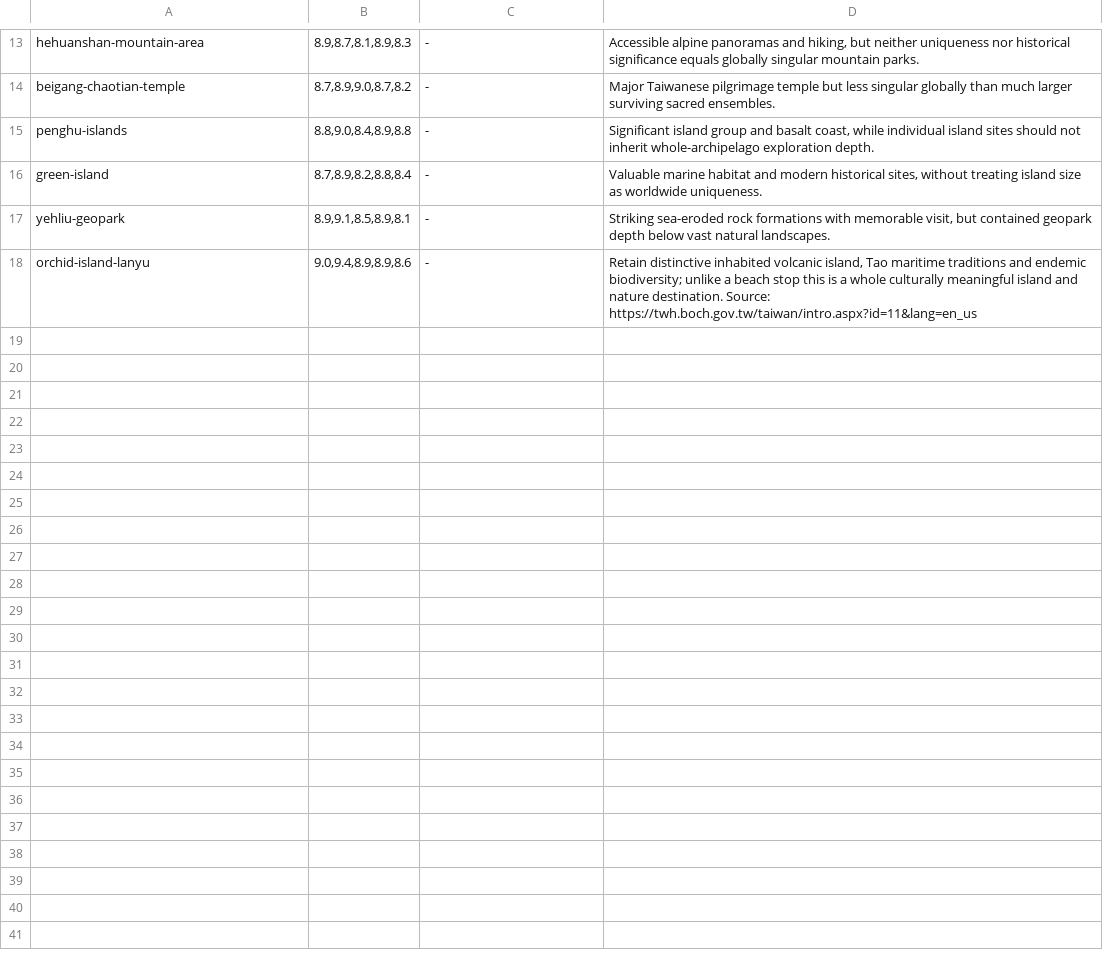
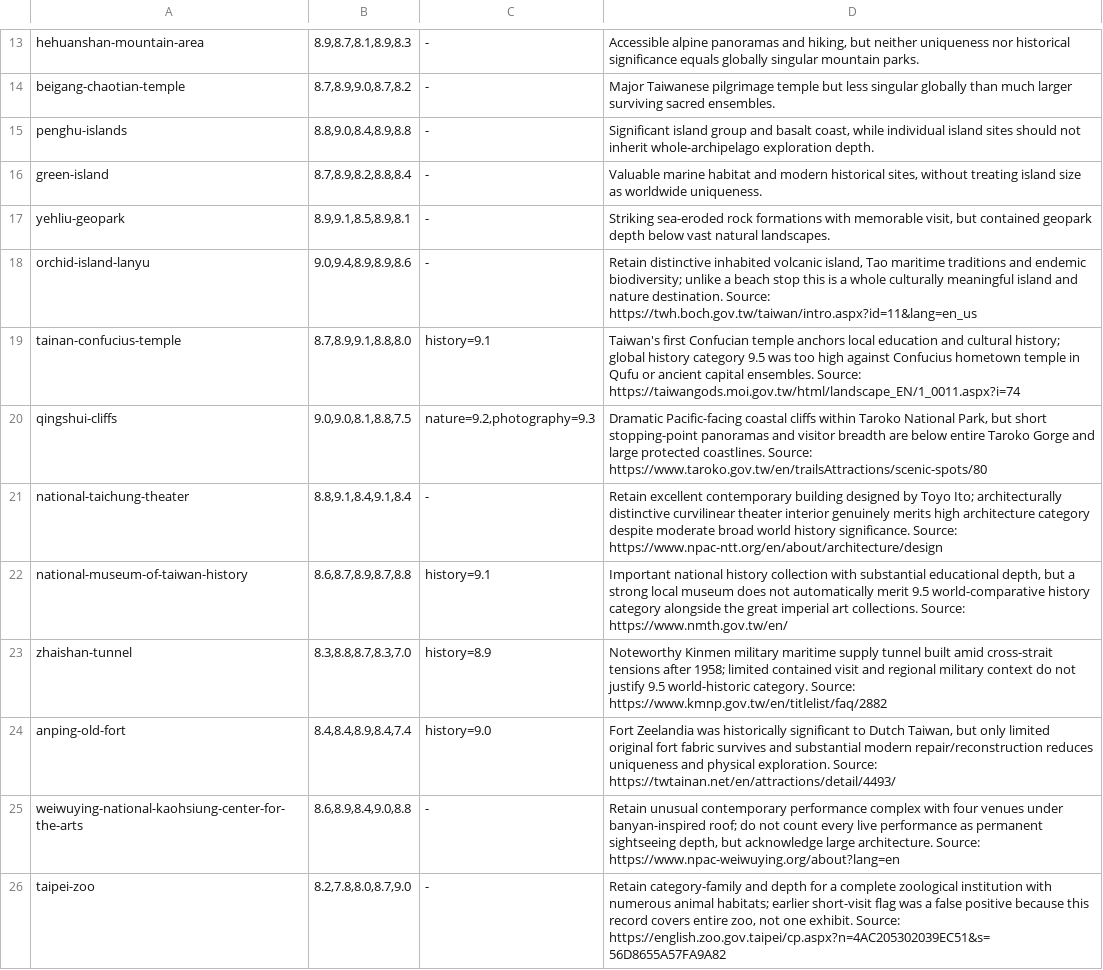
Before and after one commit to Persie0/TopTravelList, a TSV file: methodology/sight-review-decisions-2026/TW.tsv, drawn as a sheet; only a part is shown, gaps mark what is left out; the diff names each change by its address in the sheet, - before the commit and + after, or states it on an @@ line.

Commit message:
audit: evidence-backed individual reviews of 8 Taiwan benchmark warnings

```diff
--- a/methodology/sight-review-decisions-2026/TW.tsv
+++ b/methodology/sight-review-decisions-2026/TW.tsv
+row 19: tainan-confucius-temple | 8.7,8.9,9.1,8.8,8.0 | history=9.1 | Taiwan's first Confucian temple anchors local education and cultural history; global history category 9.5 was too high against Confucius hometown temple in Qufu or ancient capital ensembles. Source: https://taiwangods.moi.gov.tw/html/landscape_EN/1_0011.aspx?i=74
+row 20: qingshui-cliffs | 9.0,9.0,8.1,8.8,7.5 | nature=9.2,photography=9.3 | Dramatic Pacific-facing coastal cliffs within Taroko National Park, but short stopping-point panoramas and visitor breadth are below entire Taroko Gorge and large protected coastlines. Source: https://www.taroko.gov.tw/en/trailsAttractions/scenic-spots/80
+row 21: national-taichung-theater | 8.8,9.1,8.4,9.1,8.4 | - | Retain excellent contemporary building designed by Toyo Ito; architecturally distinctive curvilinear theater interior genuinely merits high architecture category despite moderate broad world history significance. Source: https://www.npac-ntt.org/en/about/architecture/design
+row 22: national-museum-of-taiwan-history | 8.6,8.7,8.9,8.7,8.8 | history=9.1 | Important national history collection with substantial educational depth, but a strong local museum does not automatically merit 9.5 world-comparative history category alongside the great imperial art collections. Source: https://www.nmth.gov.tw/en/
+row 23: zhaishan-tunnel | 8.3,8.8,8.7,8.3,7.0 | history=8.9 | Noteworthy Kinmen military maritime supply tunnel built amid cross-strait tensions after 1958; limited contained visit and regional military context do not justify 9.5 world-historic category. Source: https://www.kmnp.gov.tw/en/titlelist/faq/2882
+row 24: anping-old-fort | 8.4,8.4,8.9,8.4,7.4 | history=9.0 | Fort Zeelandia was historically significant to Dutch Taiwan, but only limited original fort fabric survives and substantial modern repair/reconstruction reduces uniqueness and physical exploration. Source: https://twtainan.net/en/attractions/detail/4493/
+row 25: weiwuying-national-kaohsiung-center-for-the-arts | 8.6,8.9,8.4,9.0,8.8 | - | Retain unusual contemporary performance complex with four venues under banyan-inspired roof; do not count every live performance as permanent sightseeing depth, but acknowledge large architecture. Source: https://www.npac-weiwuying.org/about?lang=en
+row 26: taipei-zoo | 8.2,7.8,8.0,8.7,9.0 | - | Retain category-family and depth for a complete zoological institution with numerous animal habitats; earlier short-visit flag was a false positive because this record covers entire zoo, not one exhibit. Source: https://english.zoo.gov.taipei/cp.aspx?n=4AC205302039EC51&s=56D8655A57FA9A82
```
